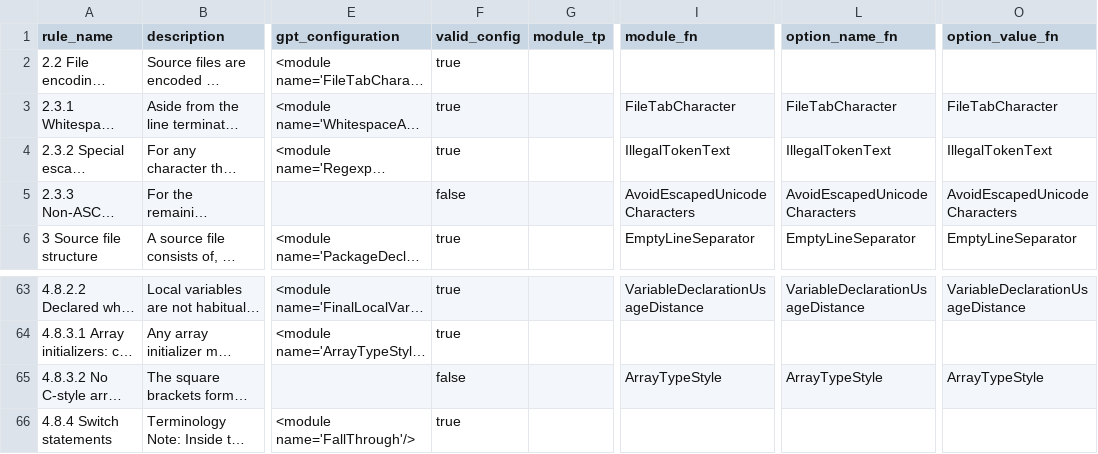
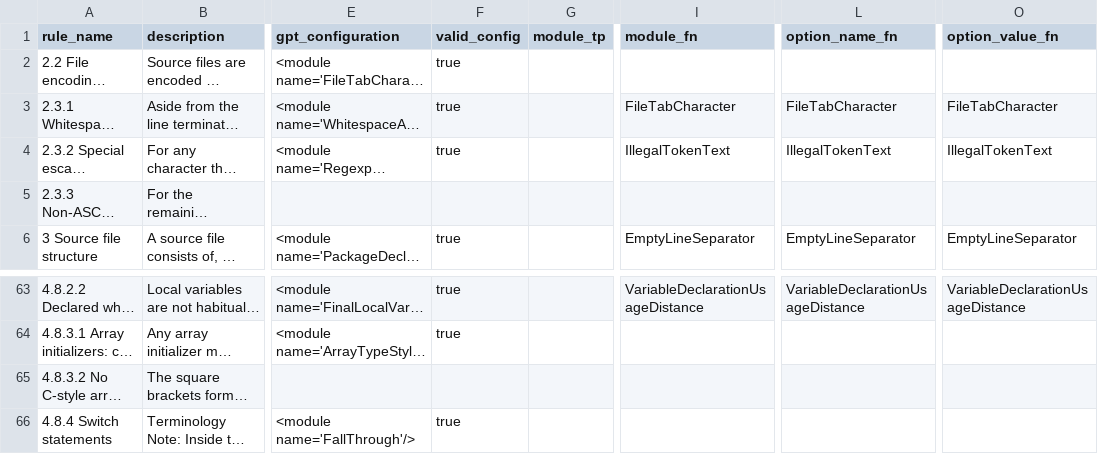
Before and after one commit to anonymousdouble/KodStand, a CSV file: data/gpt_answer/3.5/name_compared.csv, drawn as a sheet; only a part is shown, gaps mark what is left out; long unchanged cells end in …; the diff names each change by its address in the sheet, - before the commit and + after, or states it on an @@ line.

```diff
--- a/data/gpt_answer/3.5/name_compared.csv
+++ b/data/gpt_answer/3.5/name_compared.csv
-F5 (valid_config): false
+F5 (valid_config): (empty)
-I5 (module_fn): AvoidEscapedUnicodeCharacters
+I5 (module_fn): (empty)
-L5 (option_name_fn): AvoidEscapedUnicodeCharacters
+L5 (option_name_fn): (empty)
-O5 (option_value_fn): AvoidEscapedUnicodeCharacters
+O5 (option_value_fn): (empty)
-F65 (valid_config): false
+F65 (valid_config): (empty)
-I65 (module_fn): ArrayTypeStyle
+I65 (module_fn): (empty)
-L65 (option_name_fn): ArrayTypeStyle
+L65 (option_name_fn): (empty)
-O65 (option_value_fn): ArrayTypeStyle
+O65 (option_value_fn): (empty)
```
Also changed, not shown: data/gpt_answer/3.5/empty_compared.csv, data/gpt_answer/3.5/name_sdesc_compared.csv, 9 other files.
